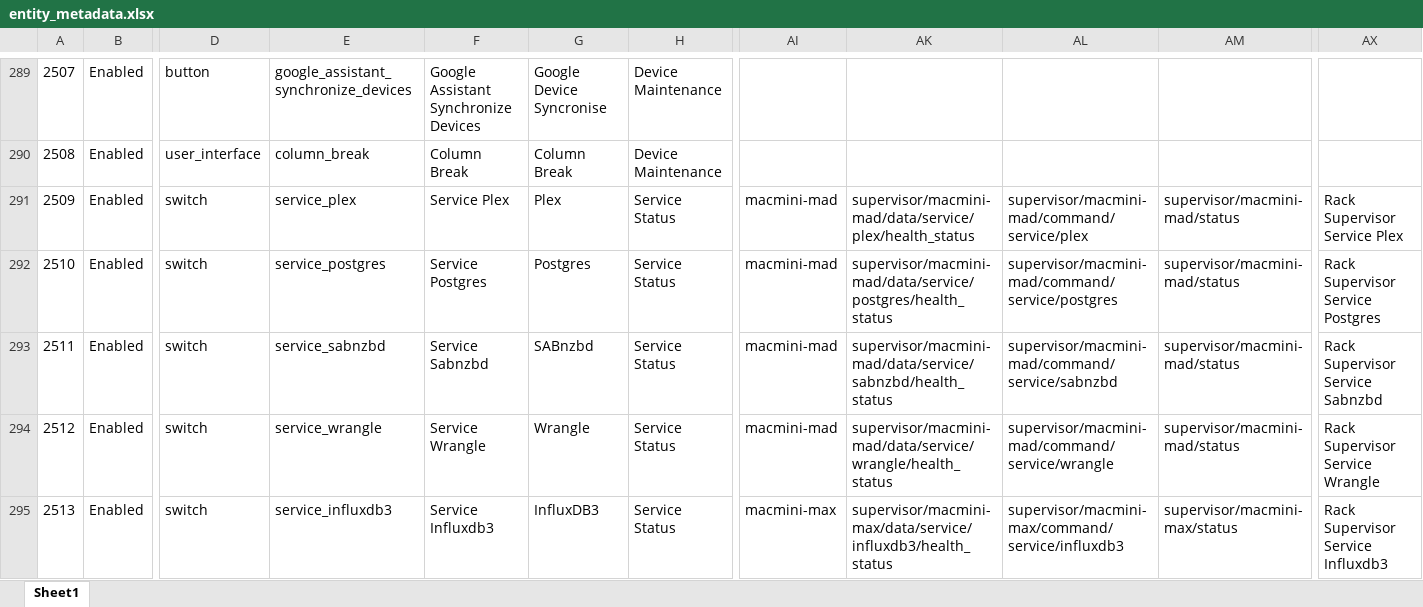
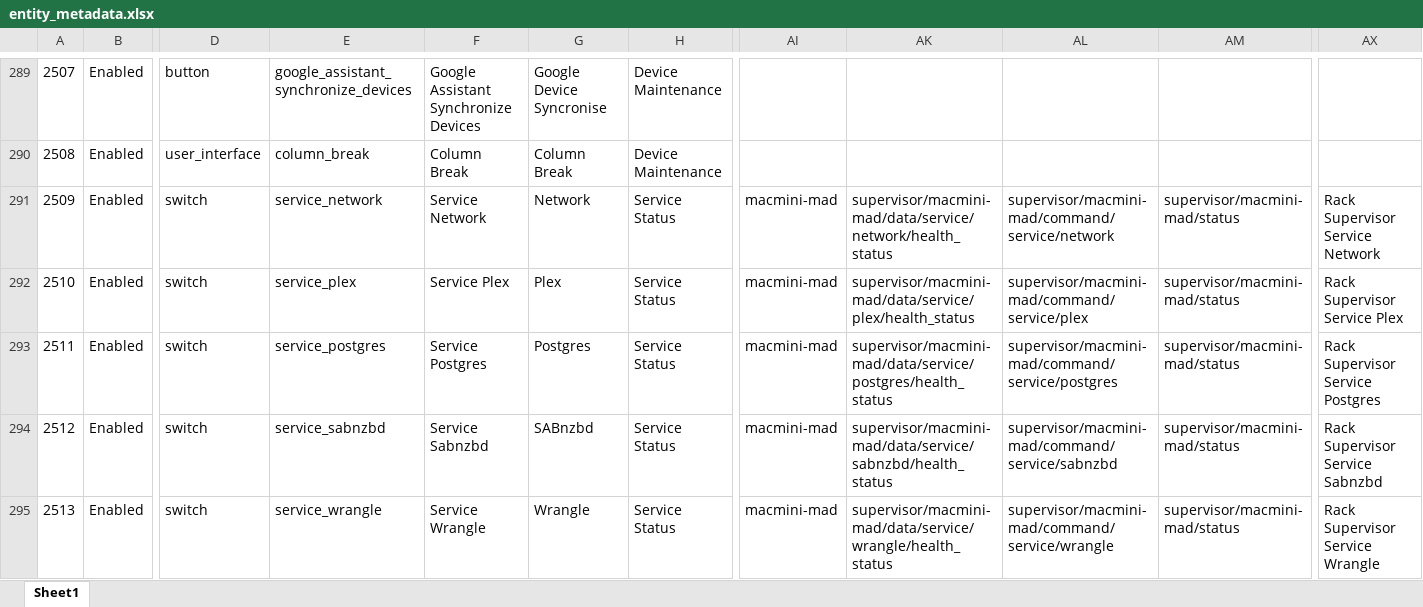
Before and after one commit to ggear/asystem, an Excel workbook: src/all/_/src/build/resources/entity_metadata.xlsx, sheet Sheet1, drawn as a sheet; only a part is shown, gaps mark what is left out; values as stored, in another font and other column widths than the file's, no borders; table styles not drawn; the diff covers the shown part only; the diff names each change by its address in the sheet, - before the commit and + after, or states it on an @@ line.

```diff
--- a/src/all/_/src/build/resources/entity_metadata.xlsx (sheet Sheet1)
+++ b/src/all/_/src/build/resources/entity_metadata.xlsx (sheet Sheet1)
-E291: service_plex
+E291: service_network
-F291: Service Plex
+F291: Service Network
-G291: Plex
+G291: Network
-AK291: supervisor/macmini-mad/data/service/plex/health_status
+AK291: supervisor/macmini-mad/data/service/network/health_status
-AL291: supervisor/macmini-mad/command/service/plex
+AL291: supervisor/macmini-mad/command/service/network
-AX291: Rack Supervisor Service Plex
+AX291: Rack Supervisor Service Network
-E292: service_postgres
+E292: service_plex
-F292: Service Postgres
+F292: Service Plex
-G292: Postgres
+G292: Plex
-AK292: supervisor/macmini-mad/data/service/postgres/health_status
+AK292: supervisor/macmini-mad/data/service/plex/health_status
-AL292: supervisor/macmini-mad/command/service/postgres
+AL292: supervisor/macmini-mad/command/service/plex
-AX292: Rack Supervisor Service Postgres
+AX292: Rack Supervisor Service Plex
-E293: service_sabnzbd
+E293: service_postgres
-F293: Service Sabnzbd
+F293: Service Postgres
-G293: SABnzbd
+G293: Postgres
-AK293: supervisor/macmini-mad/data/service/sabnzbd/health_status
+AK293: supervisor/macmini-mad/data/service/postgres/health_status
-AL293: supervisor/macmini-mad/command/service/sabnzbd
+AL293: supervisor/macmini-mad/command/service/postgres
-AX293: Rack Supervisor Service Sabnzbd
+AX293: Rack Supervisor Service Postgres
-E294: service_wrangle
+E294: service_sabnzbd
-F294: Service Wrangle
+F294: Service Sabnzbd
-G294: Wrangle
+G294: SABnzbd
-AK294: supervisor/macmini-mad/data/service/wrangle/health_status
+AK294: supervisor/macmini-mad/data/service/sabnzbd/health_status
-AL294: supervisor/macmini-mad/command/service/wrangle
+AL294: supervisor/macmini-mad/command/service/sabnzbd
-AX294: Rack Supervisor Service Wrangle
+AX294: Rack Supervisor Service Sabnzbd
-E295: service_influxdb3
+E295: service_wrangle
-F295: Service Influxdb3
+F295: Service Wrangle
-G295: InfluxDB3
+G295: Wrangle
-AI295: macmini-max
+AI295: macmini-mad
-AK295: supervisor/macmini-max/data/service/influxdb3/health_status
+AK295: supervisor/macmini-mad/data/service/wrangle/health_status
-AL295: supervisor/macmini-max/command/service/influxdb3
+AL295: supervisor/macmini-mad/command/service/wrangle
-AM295: supervisor/macmini-max/status
+AM295: supervisor/macmini-mad/status
-AX295: Rack Supervisor Service Influxdb3
+AX295: Rack Supervisor Service Wrangle
```
Also changed, not shown: 20 edited cells elsewhere in this sheet, 1 other file.
